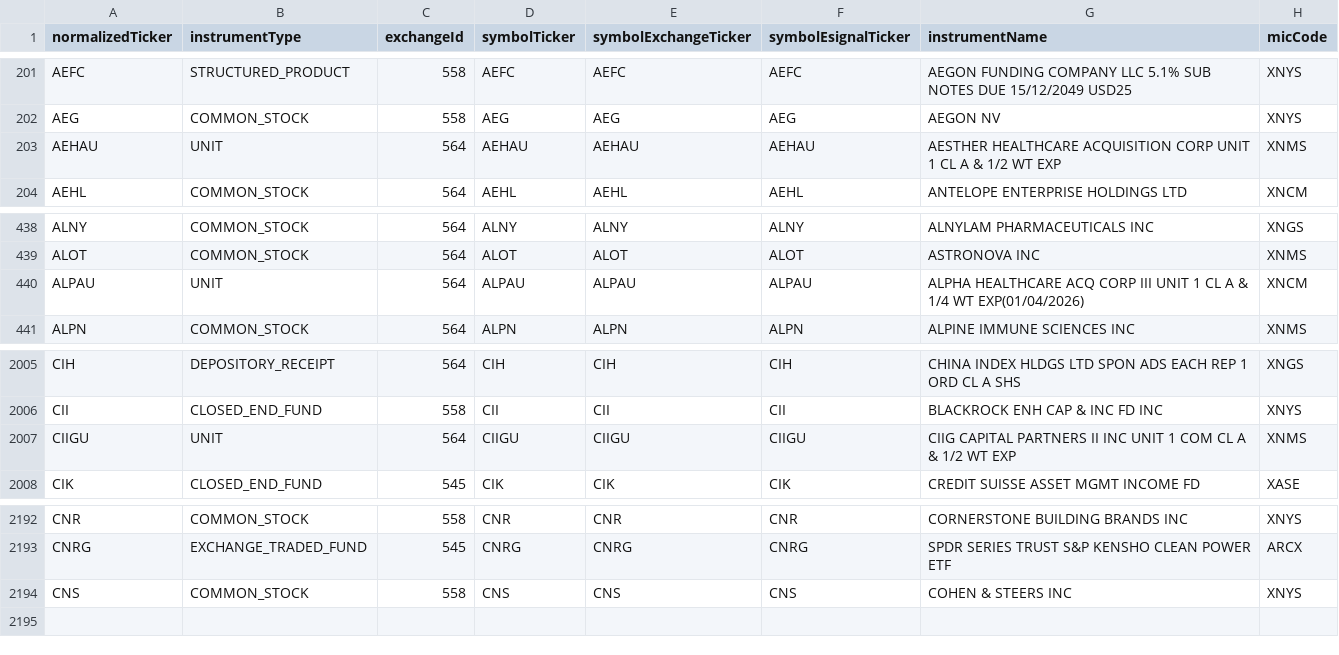
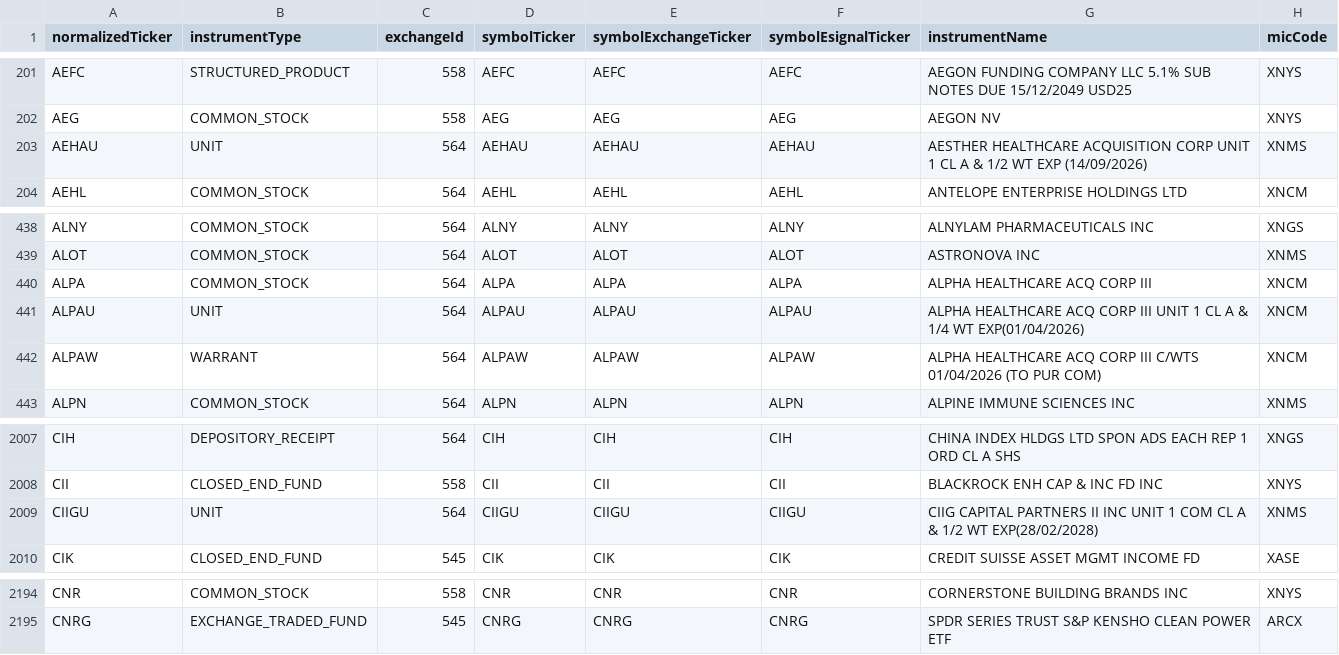
Before and after one commit to haoenhui/nyse-listed-etps, a CSV file: etps-00000.csv, drawn as a sheet; only a part is shown, gaps mark what is left out.

```diff
--- a/etps-00000.csv
+++ b/etps-00000.csv
@@ -202,3 +202,3 @@ AEFC,STRUCTURED_PRODUCT,558,AEFC,AEFC,AEFC,AEGON FUNDING COMPANY LLC 5.1% SUB NO
 AEG,COMMON_STOCK,558,AEG,AEG,AEG,AEGON NV,XNYS
-AEHAU,UNIT,564,AEHAU,AEHAU,AEHAU,AESTHER HEALTHCARE ACQUISITION CORP UNIT 1 CL A & 1/2 WT EXP,XNMS
+AEHAU,UNIT,564,AEHAU,AEHAU,AEHAU,AESTHER HEALTHCARE ACQUISITION CORP UNIT 1 CL A & 1/2 WT EXP (14/09/2026),XNMS
 AEHL,COMMON_STOCK,564,AEHL,AEHL,AEHL,ANTELOPE ENTERPRISE HOLDINGS LTD,XNCM
@@ -439,3 +439,5 @@ ALNY,COMMON_STOCK,564,ALNY,ALNY,ALNY,ALNYLAM PHARMACEUTICALS INC,XNGS
 ALOT,COMMON_STOCK,564,ALOT,ALOT,ALOT,ASTRONOVA INC,XNMS
+ALPA,COMMON_STOCK,564,ALPA,ALPA,ALPA,ALPHA HEALTHCARE ACQ CORP III,XNCM
 ALPAU,UNIT,564,ALPAU,ALPAU,ALPAU,ALPHA HEALTHCARE ACQ CORP III UNIT 1 CL A & 1/4 WT EXP(01/04/2026),XNCM
+ALPAW,WARRANT,564,ALPAW,ALPAW,ALPAW,ALPHA HEALTHCARE ACQ CORP III C/WTS 01/04/2026 (TO PUR COM),XNCM
 ALPN,COMMON_STOCK,564,ALPN,ALPN,ALPN,ALPINE IMMUNE SCIENCES INC,XNMS
@@ -2006,3 +2008,3 @@ CIH,DEPOSITORY_RECEIPT,564,CIH,CIH,CIH,CHINA INDEX HLDGS LTD SPON ADS EACH REP 1
 CII,CLOSED_END_FUND,558,CII,CII,CII,BLACKROCK ENH CAP & INC FD INC,XNYS
-CIIGU,UNIT,564,CIIGU,CIIGU,CIIGU,CIIG CAPITAL PARTNERS II INC UNIT 1 COM CL A & 1/2 WT EXP,XNMS
+CIIGU,UNIT,564,CIIGU,CIIGU,CIIGU,CIIG CAPITAL PARTNERS II INC UNIT 1 COM CL A & 1/2 WT EXP(28/02/2028),XNMS
 CIK,CLOSED_END_FUND,545,CIK,CIK,CIK,CREDIT SUISSE ASSET MGMT INCOME FD,XASE
@@ -2193,2 +2195 @@ CNR,COMMON_STOCK,558,CNR,CNR,CNR,CORNERSTONE BUILDING BRANDS INC,XNYS
 CNRG,EXCHANGE_TRADED_FUND,545,CNRG,CNRG,CNRG,SPDR SERIES TRUST S&P KENSHO CLEAN POWER ETF,ARCX
-CNS,COMMON_STOCK,558,CNS,CNS,CNS,COHEN & STEERS INC,XNYS
```
Also changed, not shown: etps-02000.csv, etps-04000.csv, 3 other files.
